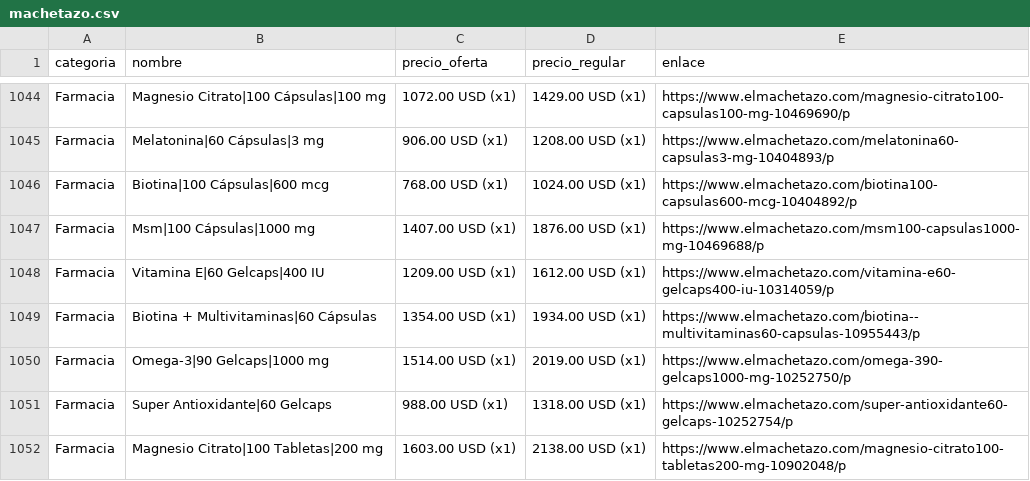
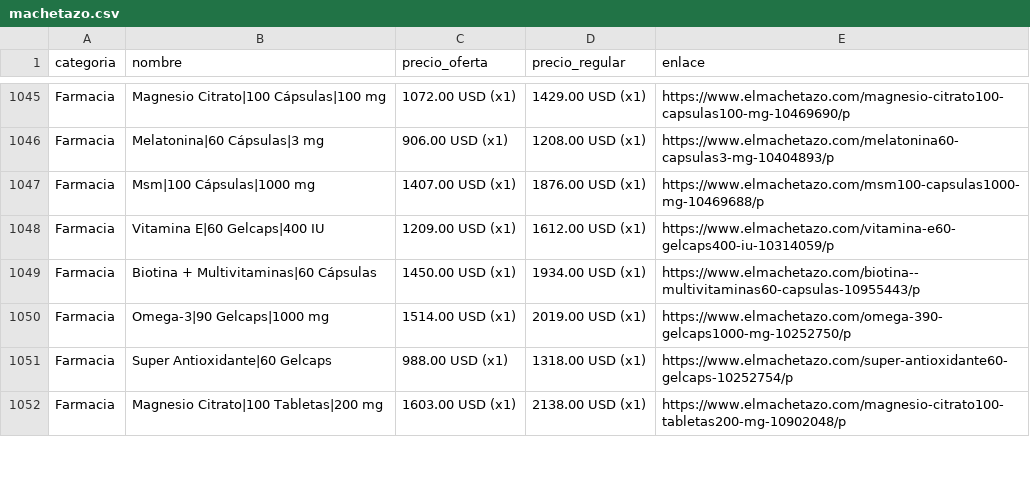
Before and after one commit to wayan-gg/precios, a CSV file: data/machetazo.csv, drawn as a sheet; only a part is shown, gaps mark what is left out; the diff covers the shown part only.

```diff
--- a/data/machetazo.csv
+++ b/data/machetazo.csv
@@ -1045,6 +1046,5 @@ Farmacia,Magnesio Citrato|100 Cápsulas|100 mg,1072.00 USD (x1),1429.00 USD (x1)
 Farmacia,Melatonina|60 Cápsulas|3 mg,906.00 USD (x1),1208.00 USD (x1),https://www.elmachetazo.com/melatonina60-capsulas3-mg-10404893/p
-Farmacia,Biotina|100 Cápsulas|600 mcg,768.00 USD (x1),1024.00 USD (x1),https://www.elmachetazo.com/biotina100-capsulas600-mcg-10404892/p
 Farmacia,Msm|100 Cápsulas|1000 mg,1407.00 USD (x1),1876.00 USD (x1),https://www.elmachetazo.com/msm100-capsulas1000-mg-10469688/p
 Farmacia,Vitamina E|60 Gelcaps|400 IU,1209.00 USD (x1),1612.00 USD (x1),https://www.elmachetazo.com/vitamina-e60-gelcaps400-iu-10314059/p
-Farmacia,Biotina + Multivitaminas|60 Cápsulas,1354.00 USD (x1),1934.00 USD (x1),https://www.elmachetazo.com/biotina--multivitaminas60-capsulas-10955443/p
+Farmacia,Biotina + Multivitaminas|60 Cápsulas,1450.00 USD (x1),1934.00 USD (x1),https://www.elmachetazo.com/biotina--multivitaminas60-capsulas-10955443/p
 Farmacia,Omega-3|90 Gelcaps|1000 mg,1514.00 USD (x1),2019.00 USD (x1),https://www.elmachetazo.com/omega-390-gelcaps1000-mg-10252750/p
```
Also changed, not shown: 14 added rows, 18 removed rows, 4 moved rows and 3 edited cells elsewhere in this file, data/elrey.csv, 2 other files.
